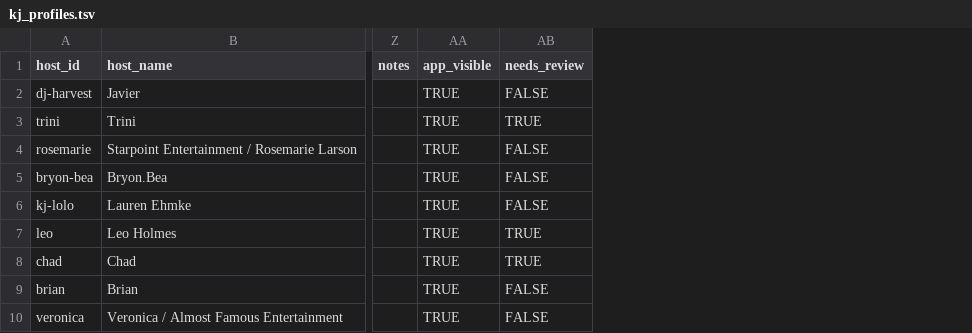
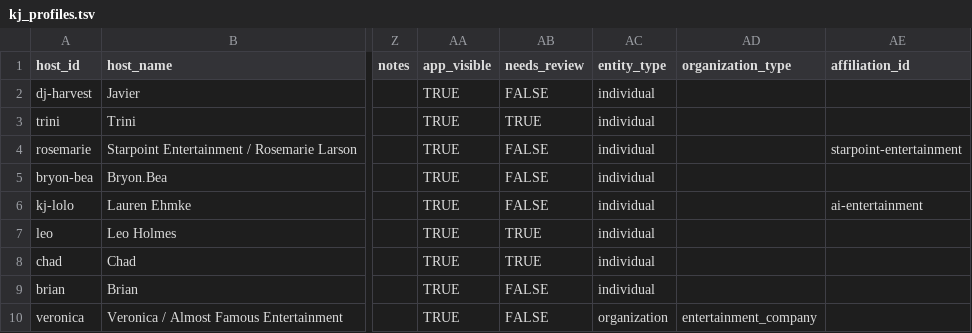
Before and after one commit to whiteinkcreates/singhub, a TSV file: public/data/kj_profiles.tsv, drawn as a sheet; only a part is shown, gaps mark what is left out; the diff covers the shown part only; the diff names each change by its address in the sheet, - before the commit and + after, or states it on an @@ line.

Commit message:
Seed KJ organizations and affiliations

```diff
--- a/public/data/kj_profiles.tsv
+++ b/public/data/kj_profiles.tsv
+column AC (entity_type), rows 2-10: individual | individual | individual | individual | individual | individual | individual | individual | organization
+column AD (organization_type), row 10: entertainment_company
+column AE (affiliation_id), rows 4-6: starpoint-entertainment |  | ai-entertainment
```
Also changed, not shown: 4 added rows and 2 edited cells elsewhere in this file.
